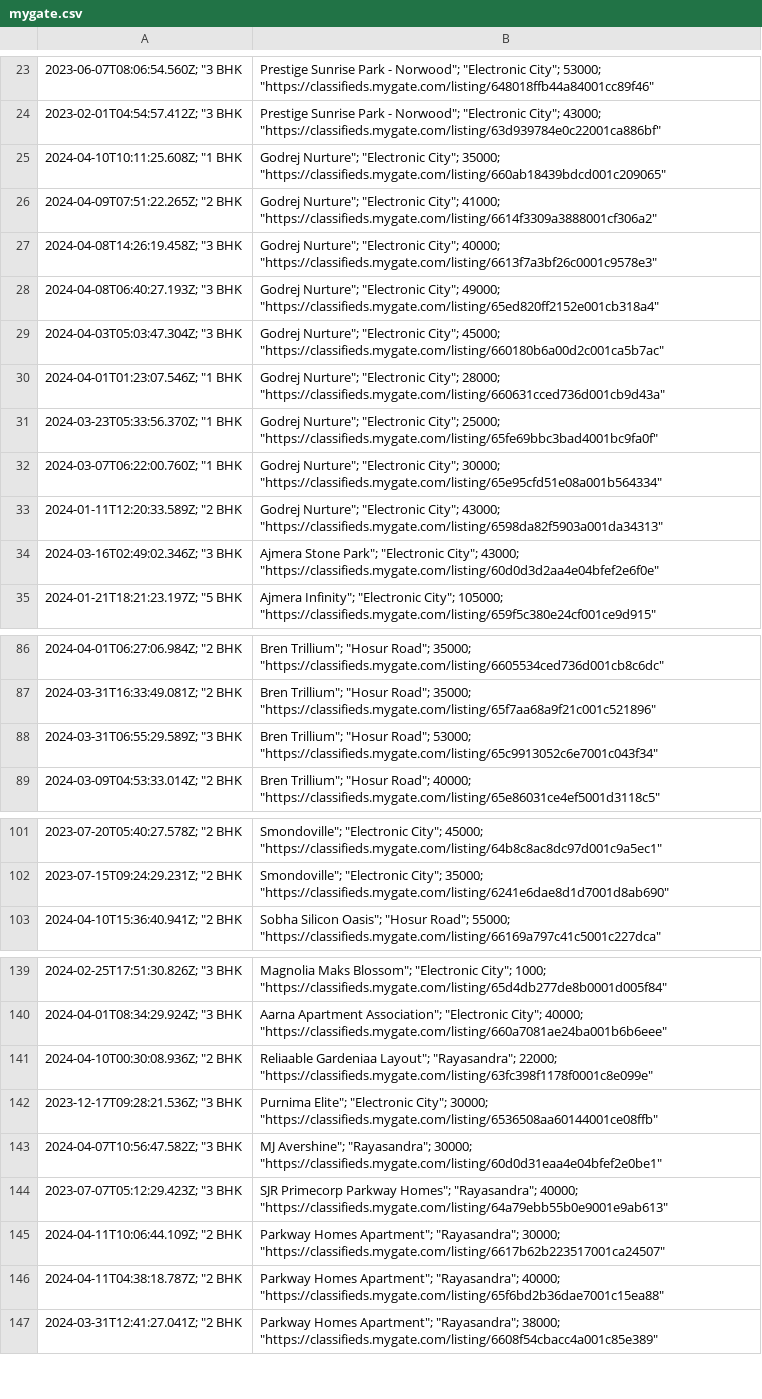
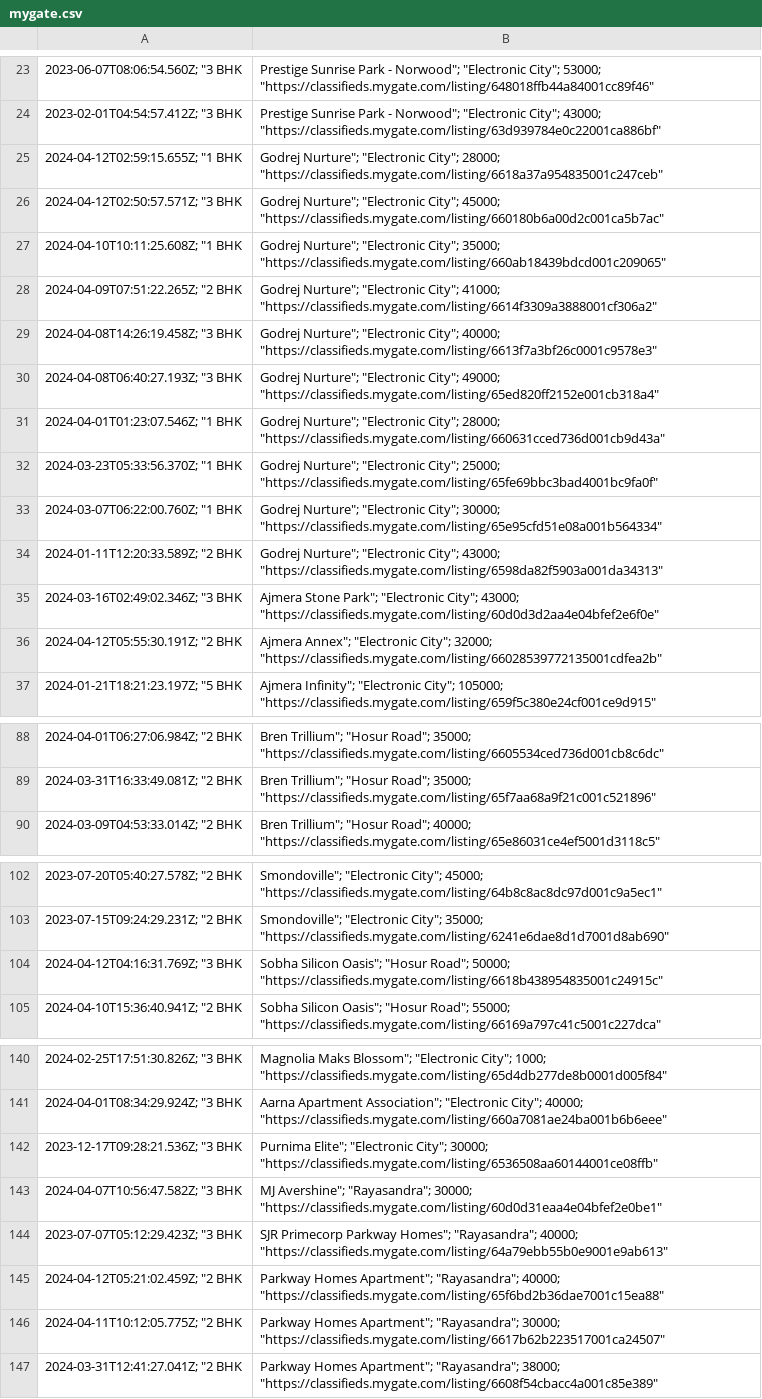
Before and after one commit to KShivendu/blr-societies, a CSV file: data/mygate.csv, drawn as a sheet; only a part is shown, gaps mark what is left out; removed rows and columns are numbered as before the commit, all else as after; the diff covers the shown part only; the diff names each change by its address in the sheet, - before the commit and + after, or states it on an @@ line.

```diff
--- a/data/mygate.csv
+++ b/data/mygate.csv
+row 25: 2024-04-12T02:59:15.655Z; "1 BHK | Godrej Nurture"; "Electronic City"; 28000; "https://classifieds.mygate.com/listing/6618a37a954835001c247ceb"
+row 26: 2024-04-12T02:50:57.571Z; "3 BHK | Godrej Nurture"; "Electronic City"; 45000; "https://classifieds.mygate.com/listing/660180b6a00d2c001ca5b7ac"
-row 29: 2024-04-03T05:03:47.304Z; "3 BHK | Godrej Nurture"; "Electronic City"; 45000; "https://classifieds.mygate.com/listing/660180b6a00d2c001ca5b7ac"
+row 36: 2024-04-12T05:55:30.191Z; "2 BHK | Ajmera Annex"; "Electronic City"; 32000; "https://classifieds.mygate.com/listing/66028539772135001cdfea2b"
-row 88: 2024-03-31T06:55:29.589Z; "3 BHK | Bren Trillium"; "Hosur Road"; 53000; "https://classifieds.mygate.com/listing/65c9913052c6e7001c043f34"
+row 104: 2024-04-12T04:16:31.769Z; "3 BHK | Sobha Silicon Oasis"; "Hosur Road"; 50000; "https://classifieds.mygate.com/listing/6618b438954835001c24915c"
-row 141: 2024-04-10T00:30:08.936Z; "2 BHK | Reliaable Gardeniaa Layout"; "Rayasandra"; 22000; "https://classifieds.mygate.com/listing/63fc398f1178f0001c8e099e"
+row 145: 2024-04-12T05:21:02.459Z; "2 BHK | Parkway Homes Apartment"; "Rayasandra"; 40000; "https://classifieds.mygate.com/listing/65f6bd2b36dae7001c15ea88"
-A146: 2024-04-11T10:06:44.109Z; "2 BHK
+A146: 2024-04-11T10:12:05.775Z; "2 BHK
-row 146: 2024-04-11T04:38:18.787Z; "2 BHK | Parkway Homes Apartment"; "Rayasandra"; 40000; "https://classifieds.mygate.com/listing/65f6bd2b36dae7001c15ea88"
```
Also changed, not shown: 1 removed row and 1 edited cell elsewhere in this file.
